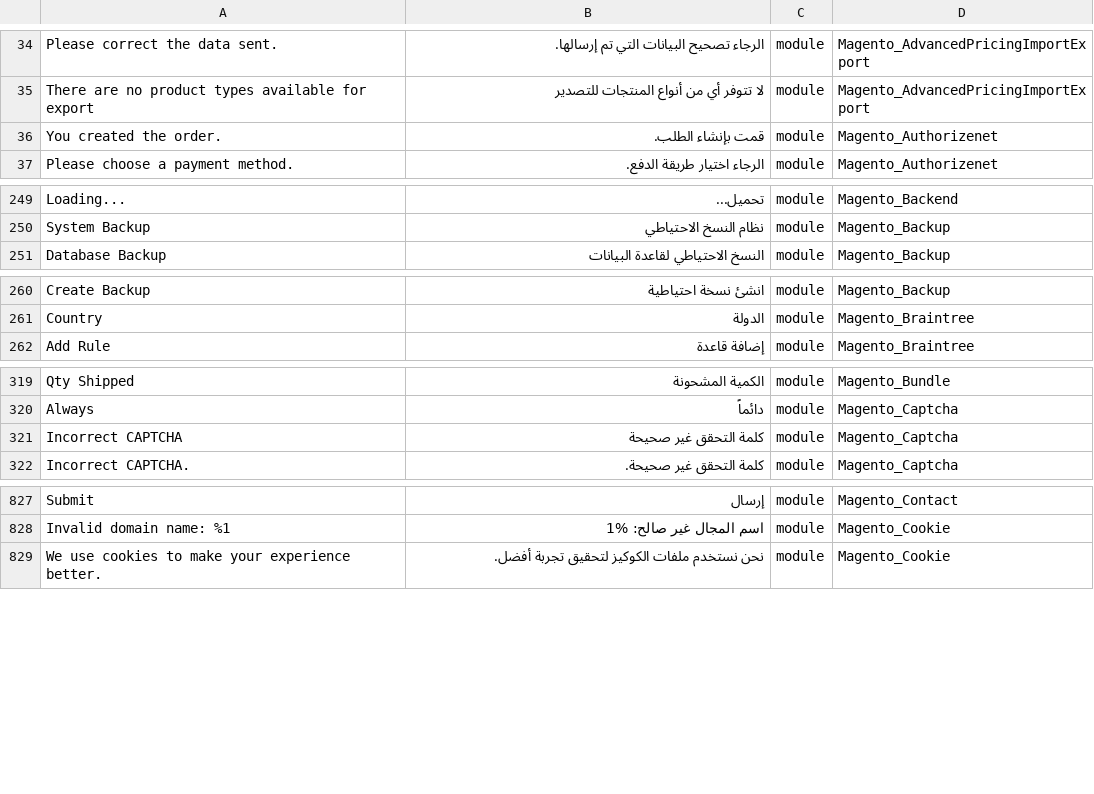
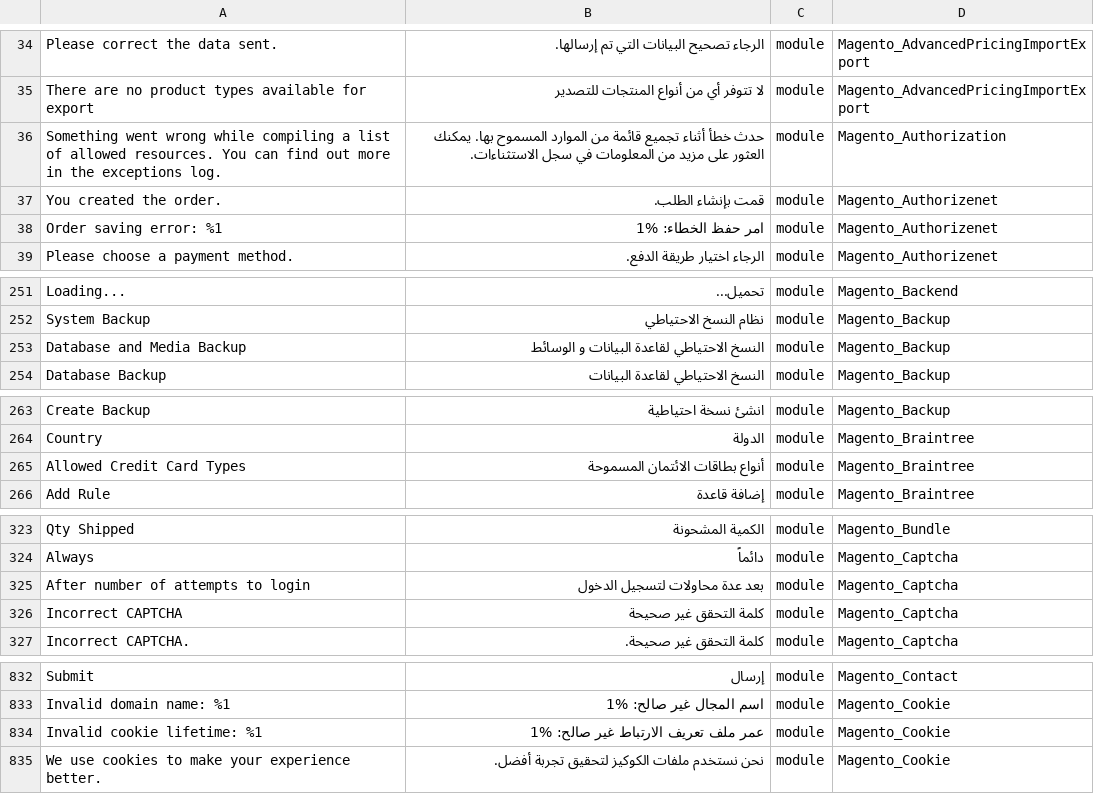
Before and after one commit to Magento2Translations/language_ar_sa, a CSV file: ar_SA.csv, drawn as a sheet; only a part is shown, gaps mark what is left out; the diff covers the shown part only; the diff names each change by its address in the sheet, - before the commit and + after, or states it on an @@ line.

```diff
--- a/ar_SA.csv
+++ b/ar_SA.csv
+row 36: Something went wrong while compiling a list of allowed resources. You can find out more in the exceptions log. | حدث خطأ أثناء تجميع قائمة من الموارد المسموح بها. يمكنك العثور على مزيد من المعلومات في سجل الاستثناءات. | module | Magento_Authorization
+row 38: Order saving error: %1 | امر حفظ الخطاء: %1 | module | Magento_Authorizenet
+row 253: Database and Media Backup | النسخ الاحتياطي لقاعدة البيانات و الوسائط | module | Magento_Backup
+row 265: Allowed Credit Card Types | أنواع بطاقات الائتمان المسموحة | module | Magento_Braintree
+row 325: After number of attempts to login | بعد عدة محاولات لتسجيل الدخول | module | Magento_Captcha
+row 834: Invalid cookie lifetime: %1 | عمر ملف تعريف الارتباط غير صالح: %1 | module | Magento_Cookie
```
Also changed, not shown: 2 added rows elsewhere in this file, 1 other file.
